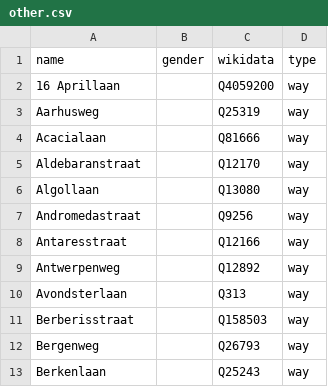
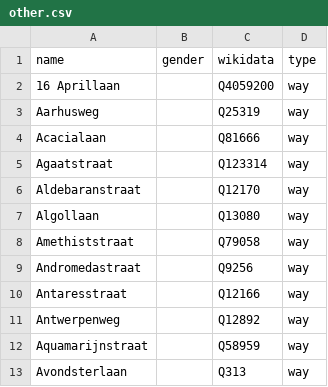
Before and after one commit to RobinLinde/equalstreetnames-groningen, a CSV file: data/other.csv, drawn as a sheet; only a part is shown; the shorter side is filled out with more unchanged rows; the diff covers the shown part only.

```diff
--- a/data/other.csv
+++ b/data/other.csv
@@ -4,4 +4,6 @@ Aarhusweg,,Q25319,way
 Acacialaan,,Q81666,way
+Agaatstraat,,Q123314,way
 Aldebaranstraat,,Q12170,way
 Algollaan,,Q13080,way
+Amethiststraat,,Q79058,way
 Andromedastraat,,Q9256,way
@@ -9,2 +11,3 @@ Antaresstraat,,Q12166,way
 Antwerpenweg,,Q12892,way
+Aquamarijnstraat,,Q58959,way
 Avondsterlaan,,Q313,way
```
Also changed, not shown: 18 added rows and 60 removed rows elsewhere in this file, 3 other files.
